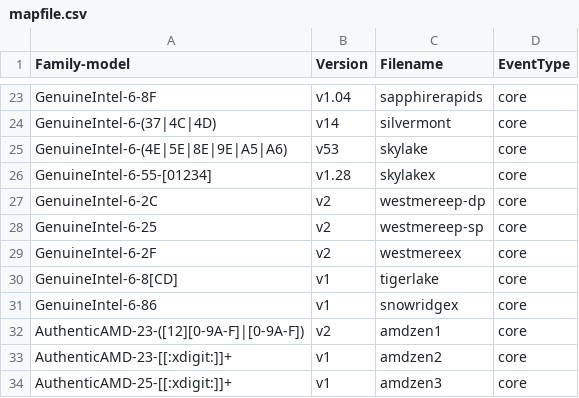
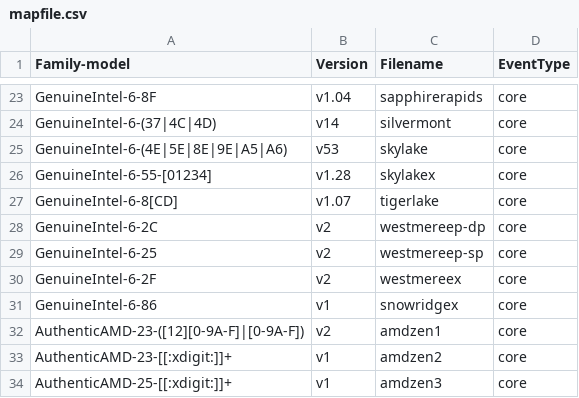
Before and after one commit to jeevandeepj994/anolis_perf, a CSV file: tools/perf/pmu-events/arch/x86/mapfile.csv, drawn as a sheet; only a part is shown, gaps mark what is left out.

Commit message:
perf vendor events: Update Intel tigerlake
ANBZ: #4113

commit a7c1aaa639e08e3f29035a863e2169bfb2cf592e upstream.

Update to v1.07, the metrics are based on TMA 4.4 full.

Use script at:
https://github.com/intel/event-converter-for-linux-perf/blob/master/download_and_gen.py

to download and generate the latest events and metrics. Manually copy
the tigerlake files into perf and update mapfile.csv.

Tested on a non-tigerlake with 'perf test':
 10: PMU events                                                      :
 10.1: PMU event table sanity                                        : Ok
 10.2: PMU event map aliases                                         : Ok
 10.3: Parsing of PMU event table metrics                            : Ok
 10.4: Parsing of PMU event table metrics with fake PMUs             : Ok

Signed-off-by: Ian Rogers <irogers@google.com>
Cc: Alexander Shishkin <alexander.shishkin@linux.intel.com>
Cc: Alexandre Torgue <alexandre.torgue@foss.st.com>
Cc: Andi Kleen <ak@linux.intel.com>
Cc: Caleb Biggers <caleb.biggers@intel.com>
Cc: James Clark <james.clark@arm.com>
Cc: Jiri Olsa <jolsa@kernel.org>
Cc: John Garry <john.garry@huawei.com>
Cc: Kan Liang <kan.liang@linux.intel.com>
Cc: Kshipra Bopardikar <kshipra.bopardikar@intel.com>
Cc: Mark Rutland <mark.rutland@arm.com>
Cc: Maxime Coquelin <mcoquelin.stm32@gmail.com>
Cc: Namhyung Kim <namhyung@kernel.org>
Cc: Perry Taylor <perry.taylor@intel.com>
Cc: Peter Zijlstra <peterz@infradead.org>
Cc: Sedat Dilek <sedat.dilek@gmail.com>
Cc: Stephane Eranian <eranian@google.com>
Cc: Xing Zhengjun <zhengjun.xing@linux.intel.com>
Link: http://lore.kernel.org/lkml/20220727220832.2865794-27-irogers@google.com
Signed-off-by: Arnaldo Carvalho de Melo <acme@redhat.com>
Signed-off-by: Jing Zhang <renyu.zj@linux.alibaba.com>

```diff
--- a/tools/perf/pmu-events/arch/x86/mapfile.csv
+++ b/tools/perf/pmu-events/arch/x86/mapfile.csv
@@ -26,2 +26,3 @@ GenuineIntel-6-(4E|5E|8E|9E|A5|A6),v53,skylake,core
 GenuineIntel-6-55-[01234],v1.28,skylakex,core
+GenuineIntel-6-8[CD],v1.07,tigerlake,core
 GenuineIntel-6-2C,v2,westmereep-dp,core
@@ -29,3 +30,2 @@ GenuineIntel-6-25,v2,westmereep-sp,core
 GenuineIntel-6-2F,v2,westmereex,core
-GenuineIntel-6-8[CD],v1,tigerlake,core
 GenuineIntel-6-86,v1,snowridgex,core
```
Also changed, not shown: 9 other files.
